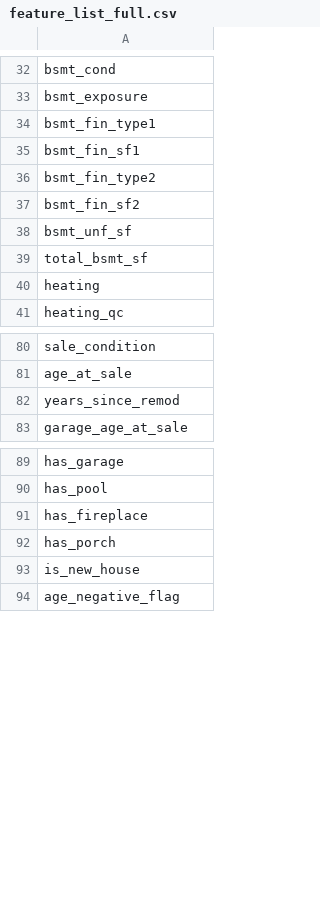
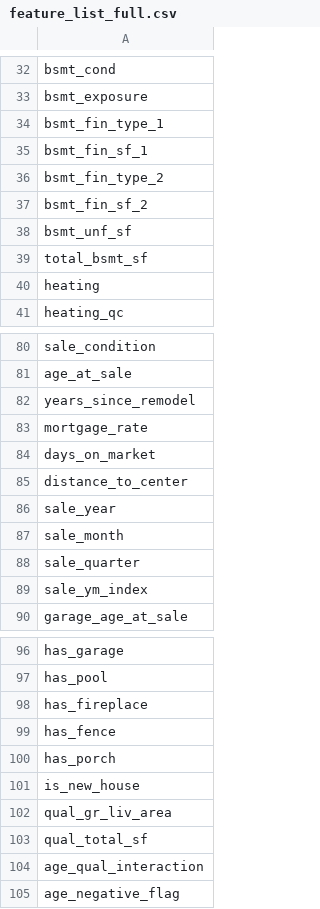
Before and after one commit to hacaothu03/Group14-IT5315E-Business-Intelligence, a CSV file: outputs/feature_list_full.csv, drawn as a sheet; only a part is shown, gaps mark what is left out; the diff covers the shown part only.

```diff
--- a/outputs/feature_list_full.csv
+++ b/outputs/feature_list_full.csv
@@ -33,6 +33,6 @@ bsmt_cond
 bsmt_exposure
-bsmt_fin_type1
-bsmt_fin_sf1
-bsmt_fin_type2
-bsmt_fin_sf2
+bsmt_fin_type_1
+bsmt_fin_sf_1
+bsmt_fin_type_2
+bsmt_fin_sf_2
 bsmt_unf_sf
@@ -81,3 +81,10 @@ sale_condition
 age_at_sale
-years_since_remod
+years_since_remodel
+mortgage_rate
+days_on_market
+distance_to_center
+sale_year
+sale_month
+sale_quarter
+sale_ym_index
 garage_age_at_sale
@@ -91,4 +98,8 @@ has_pool
 has_fireplace
+has_fence
 has_porch
 is_new_house
+qual_gr_liv_area
+qual_total_sf
+age_qual_interaction
 age_negative_flag
```
Also changed, not shown: 6 edited cells elsewhere in this file, outputs/ablation_results.csv, outputs/error_by_neighborhood.csv, 55 other files.
